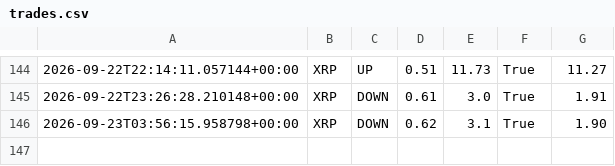
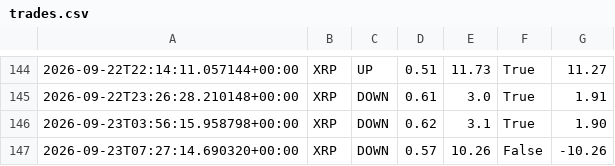
Before and after one commit to n85t594ht5-creator/polybot, a CSV file: trades.csv, drawn as a sheet; only a part is shown, gaps mark what is left out; the diff names each change by its address in the sheet, - before the commit and + after, or states it on an @@ line.

```diff
--- a/trades.csv
+++ b/trades.csv
+row 147: 2026-09-23T07:27:14.690320+00:00 | XRP | DOWN | 0.57 | 10.26 | False | -10.26
```
Also changed, not shown: signals.csv, 2 other files.
